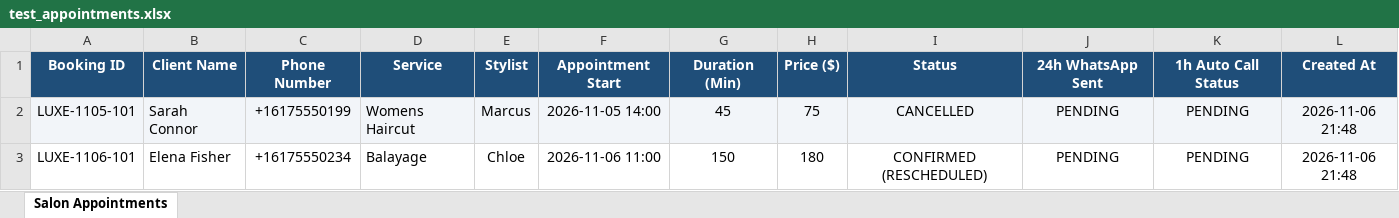
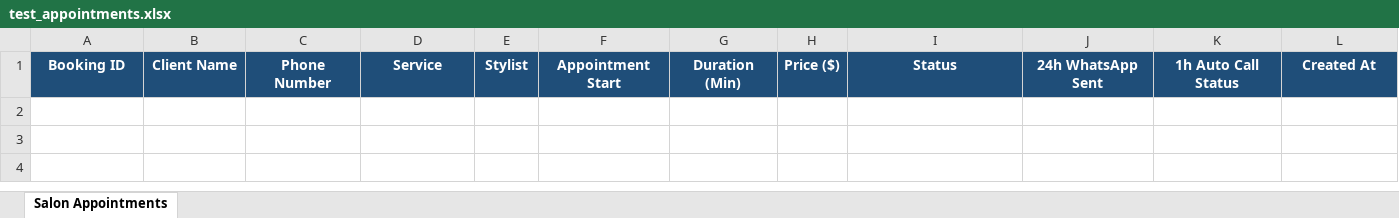
Before and after one commit to KishorKumarParoi/AI-Engineering, an Excel workbook: test_appointments.xlsx, sheet Salon Appointments, drawn as a sheet; values as stored, in another font and other column widths than the file's, no borders; the diff names each change by its address in the sheet, - before the commit and + after, or states it on an @@ line.

```diff
--- a/test_appointments.xlsx (sheet Salon Appointments)
+++ b/test_appointments.xlsx (sheet Salon Appointments)
-row 2: LUXE-1105-101 | Sarah Connor | +16175550199 | Womens Haircut | Marcus | 2026-11-05 14:00 | 45 | 75 | CANCELLED | PENDING | PENDING | 2026-11-06 21:48
-row 3: LUXE-1106-101 | Elena Fisher | +16175550234 | Balayage | Chloe | 2026-11-06 11:00 | 150 | 180 | CONFIRMED (RESCHEDULED) | PENDING | PENDING | 2026-11-06 21:48
```
Also changed, not shown: salon_appointments.xlsx, 16 other files.
